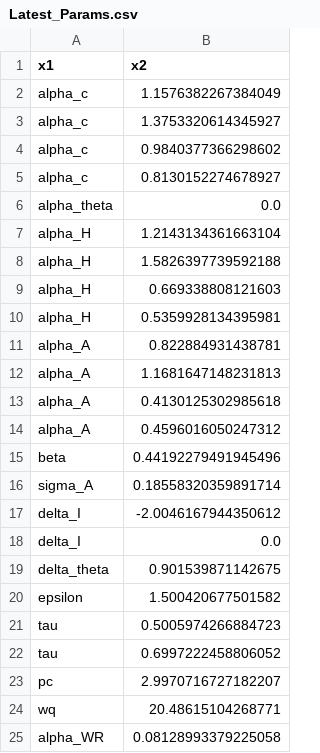
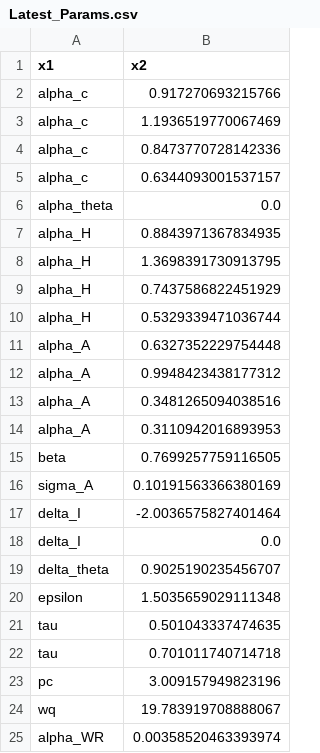
Before and after one commit to josephmullins/welfare-meta-study-first-submission, a CSV file: Code/Latest_Params.csv, drawn as a sheet.

```diff
--- a/Code/Latest_Params.csv
+++ b/Code/Latest_Params.csv
@@ -1,25 +1,25 @@
 x1,x2
-alpha_c,1.1576382267384049
-alpha_c,1.3753320614345927
-alpha_c,0.9840377366298602
-alpha_c,0.8130152274678927
+alpha_c,0.917270693215766
+alpha_c,1.1936519770067469
+alpha_c,0.8473770728142336
+alpha_c,0.6344093001537157
 alpha_theta,0.0
-alpha_H,1.2143134361663104
-alpha_H,1.5826397739592188
-alpha_H,0.669338808121603
-alpha_H,0.5359928134395981
-alpha_A,0.822884931438781
-alpha_A,1.1681647148231813
-alpha_A,0.4130125302985618
-alpha_A,0.4596016050247312
-beta,0.44192279491945496
-sigma_A,0.18558320359891714
-delta_I,-2.0046167944350612
+alpha_H,0.8843971367834935
+alpha_H,1.3698391730913795
+alpha_H,0.7437586822451929
+alpha_H,0.5329339471036744
+alpha_A,0.6327352229754448
+alpha_A,0.9948423438177312
+alpha_A,0.3481265094038516
+alpha_A,0.3110942016893953
+beta,0.7699257759116505
+sigma_A,0.10191563366380169
+delta_I,-2.0036575827401464
 delta_I,0.0
-delta_theta,0.901539871142675
-epsilon,1.500420677501582
-tau,0.5005974266884723
-tau,0.6997222458806052
-pc,2.9970716727182207
-wq,20.48615104268771
-alpha_WR,0.08128993379225058
+delta_theta,0.9025190235456707
+epsilon,1.5035659029111348
+tau,0.501043337474635
+tau,0.701011740714718
+pc,3.009157949823196
+wq,19.783919708888067
+alpha_WR,0.00358520463393974
```
Also changed, not shown: Code/Moment_Fit.csv, Data/Annualized_Data.csv, 39 other files.
